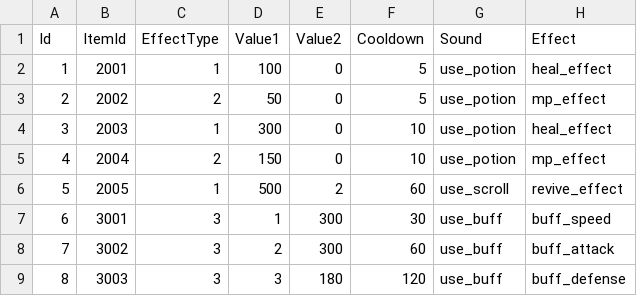
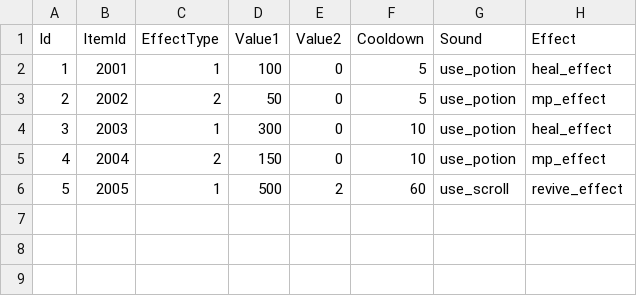
Before and after one commit to ghoul2017/game1, a CSV file: server/Game/Data/Tables/ItemEffect.csv, drawn as a sheet.

```diff
--- a/server/Game/Data/Tables/ItemEffect.csv
+++ b/server/Game/Data/Tables/ItemEffect.csv
@@ -6,4 +6 @@ Id,ItemId,EffectType,Value1,Value2,Cooldown,Sound,Effect
 5,2005,1,500,2,60,use_scroll,revive_effect
-6,3001,3,1,300,30,use_buff,buff_speed
-7,3002,3,2,300,60,use_buff,buff_attack
-8,3003,3,3,180,120,use_buff,buff_defense
```
Also changed, not shown: server/Game/Data/Tables/ItemConfig.csv, 17 other files.
